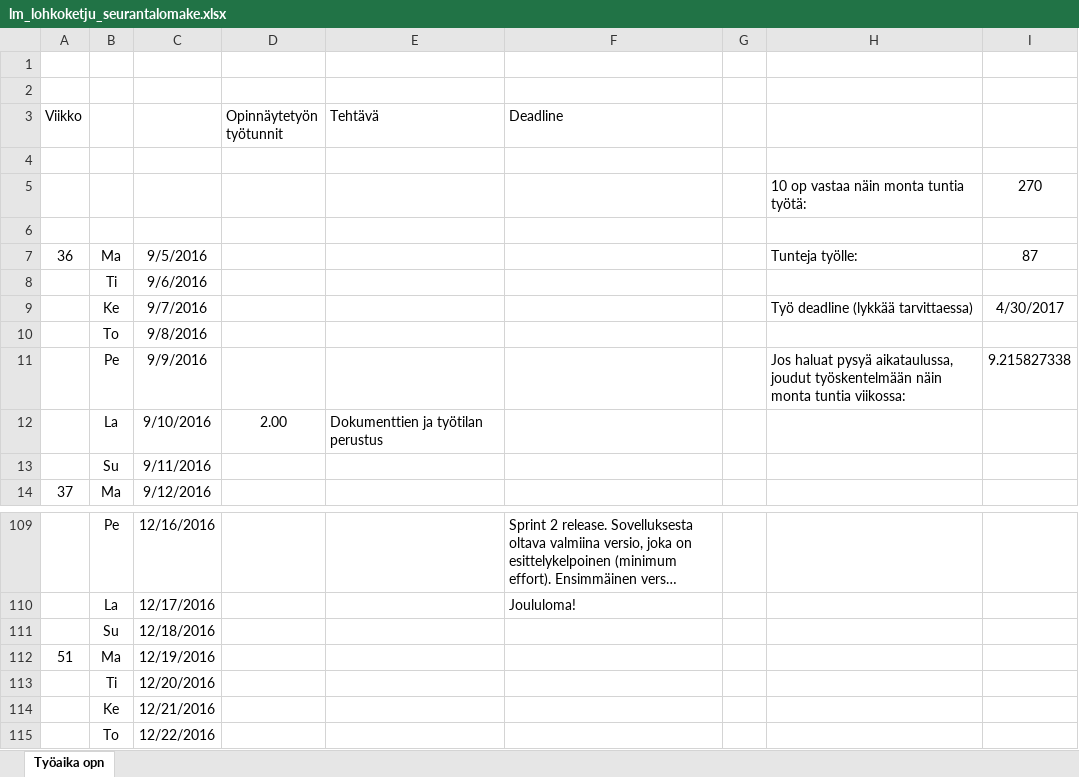
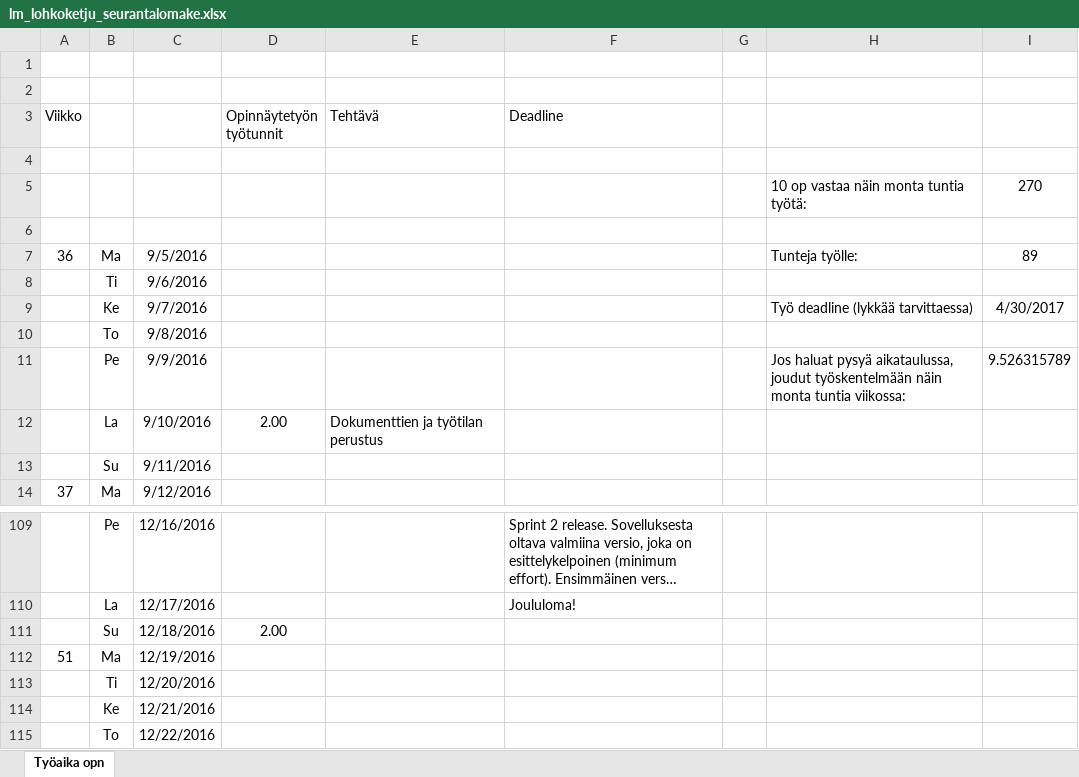
Before and after one commit to Miettine/ClassicCarChain, an Excel workbook: Dokumentaatio/lm_lohkoketju_seurantalomake.xlsx, sheet Työaika opn, drawn as a sheet; only a part is shown, gaps mark what is left out; long unchanged cells end in …; values as stored, in another font and other column widths than the file's, no borders; the diff names each change by its address in the sheet, - before the commit and + after, or states it on an @@ line.

Commit message:
tunteja

```diff
--- a/Dokumentaatio/lm_lohkoketju_seurantalomake.xlsx (sheet Työaika opn)
+++ b/Dokumentaatio/lm_lohkoketju_seurantalomake.xlsx (sheet Työaika opn)
-I7: 87
+I7: 89
-I11: 9.215827338
+I11: 9.526315789
-D111 (Opinnäytetyön työtunnit): (empty)
+D111 (Opinnäytetyön työtunnit): 2.00
```
